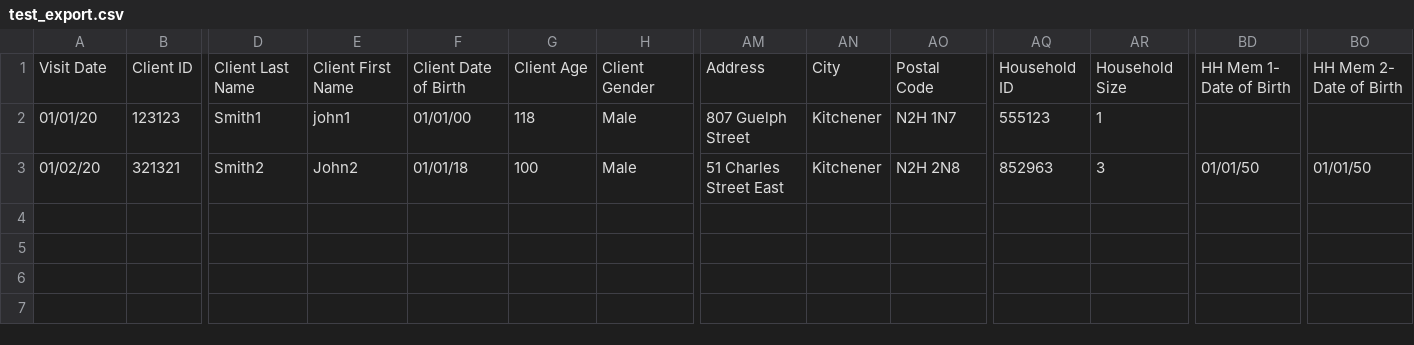
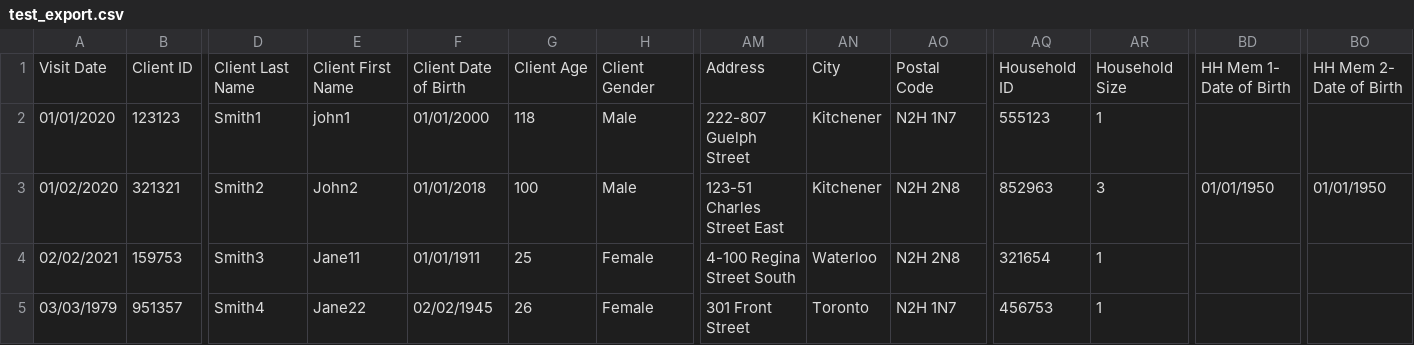
Before and after one commit to mcooper44/December_Ops, a CSV file: test_export.csv, drawn as a sheet; only a part is shown, gaps mark what is left out; rows hold the shown columns only; the diff names each change by its address in the sheet, - before the commit and + after, or states it on an @@ line.

Commit message:
integrated parser and geocoder with data models

```diff
--- a/test_export.csv
+++ b/test_export.csv
-A2: 01/01/20
+A2: 01/01/2020
-F2: 01/01/00
+F2: 01/01/2000
-AM2: 807 Guelph Street
+AM2: 222-807 Guelph Street
-A3: 01/02/20
+A3: 01/02/2020
-F3: 01/01/18
+F3: 01/01/2018
-AM3: 51 Charles Street East
+AM3: 123-51 Charles Street East
-BD3: 01/01/50
+BD3: 01/01/1950
-BO3: 01/01/50
+BO3: 01/01/1950
+row 4: 02/02/2021 | 159753 | Smith3 | Jane11 | 01/01/1911 | 25 | Female | 4-100 Regina Street South | Waterloo | N2H 2N8 | 321654 | 1
+row 5: 03/03/1979 | 951357 | Smith4 | Jane22 | 02/02/1945 | 26 | Female | 301 Front Street | Toronto | N2H 1N7 | 456753 | 1
```
Also changed, not shown: 1 other file.
